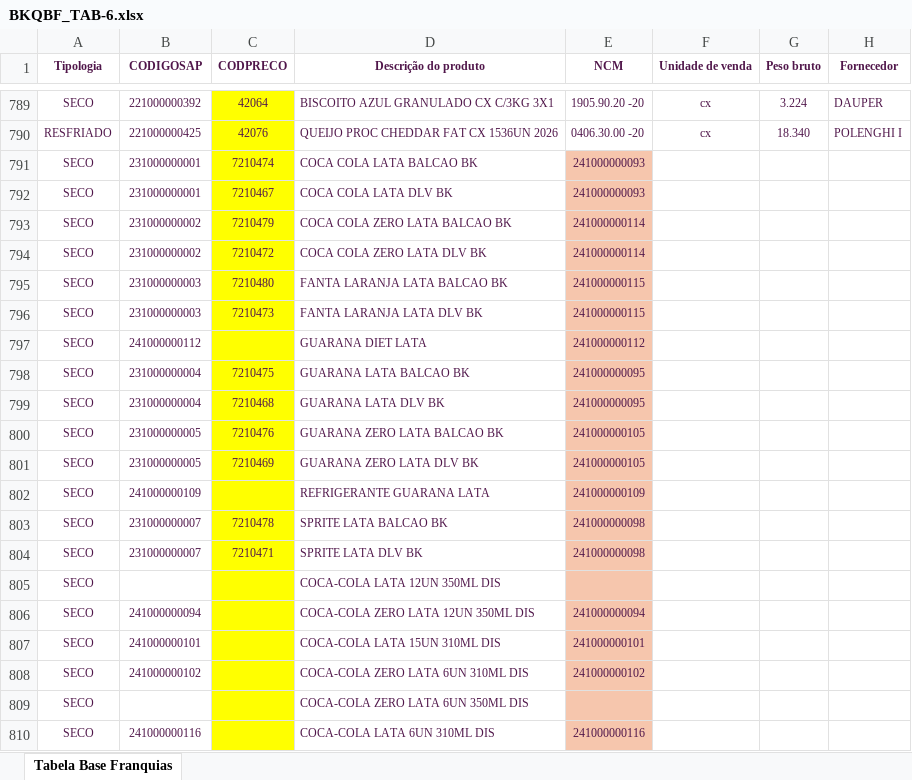
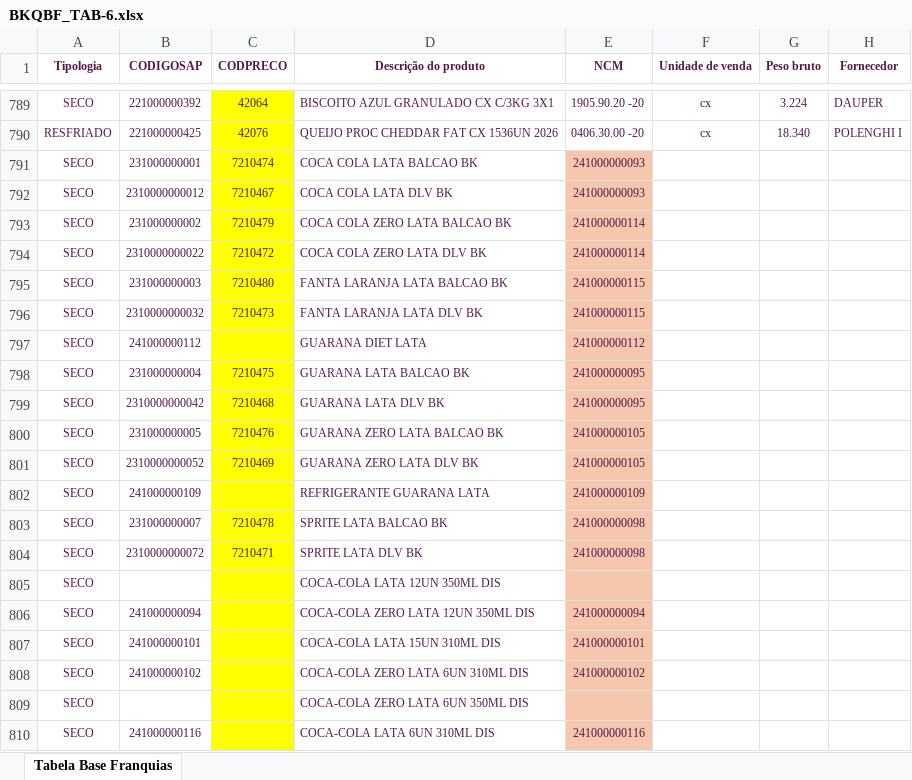
Before and after one commit to joaol-adm/OptiBuy-mpv, an Excel workbook: BKQBF_TAB-6.xlsx, sheet Tabela Base Franquias, drawn as a sheet; only a part is shown, gaps mark what is left out; values as stored, in another font and other column widths than the file's, no borders; the diff names each change by its address in the sheet, - before the commit and + after, or states it on an @@ line.

```diff
--- a/BKQBF_TAB-6.xlsx (sheet Tabela Base Franquias)
+++ b/BKQBF_TAB-6.xlsx (sheet Tabela Base Franquias)
-B792 (CODIGOSAP): 231000000001
+B792 (CODIGOSAP): 2310000000012
-B794 (CODIGOSAP): 231000000002
+B794 (CODIGOSAP): 2310000000022
-B796 (CODIGOSAP): 231000000003
+B796 (CODIGOSAP): 2310000000032
-B799 (CODIGOSAP): 231000000004
+B799 (CODIGOSAP): 2310000000042
-B801 (CODIGOSAP): 231000000005
+B801 (CODIGOSAP): 2310000000052
-B804 (CODIGOSAP): 231000000007
+B804 (CODIGOSAP): 2310000000072
```
Also changed, not shown: BKQBF_TAB-3.xlsx, BKQBF_TAB-4.xlsx, 1 other file.
